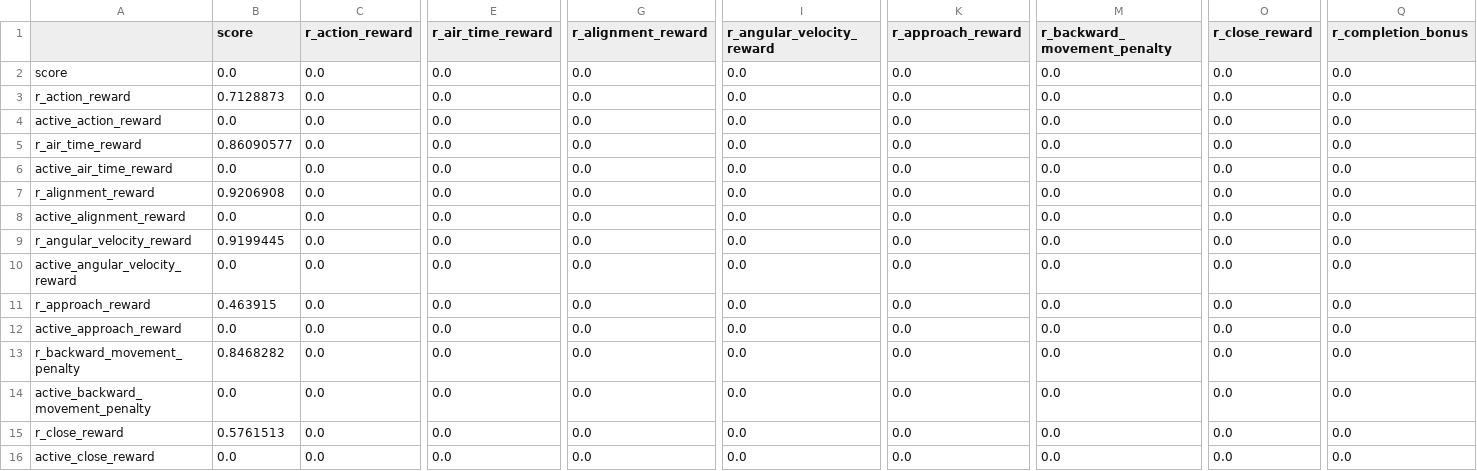
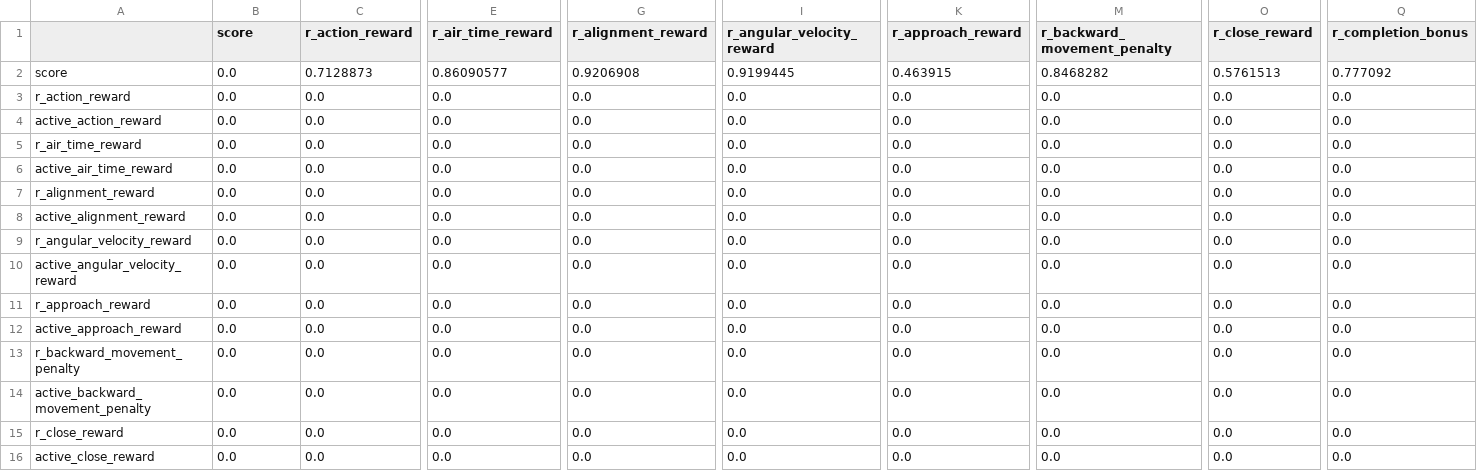
Before and after one commit to Yy12136/causal_rdp, a CSV file: output/limix_edge_pref_matrix.csv, drawn as a sheet; only a part is shown, gaps mark what is left out; the diff covers the shown part only; the diff names each change by its address in the sheet, - before the commit and + after, or states it on an @@ line.

```diff
--- a/output/limix_edge_pref_matrix.csv
+++ b/output/limix_edge_pref_matrix.csv
-C2 (r_action_reward): 0.0
+C2 (r_action_reward): 0.7128873
-E2 (r_air_time_reward): 0.0
+E2 (r_air_time_reward): 0.86090577
-G2 (r_alignment_reward): 0.0
+G2 (r_alignment_reward): 0.9206908
-I2 (r_angular_velocity_reward): 0.0
+I2 (r_angular_velocity_reward): 0.9199445
-K2 (r_approach_reward): 0.0
+K2 (r_approach_reward): 0.463915
-M2 (r_backward_movement_penalty): 0.0
+M2 (r_backward_movement_penalty): 0.8468282
-O2 (r_close_reward): 0.0
+O2 (r_close_reward): 0.5761513
-Q2 (r_completion_bonus): 0.0
+Q2 (r_completion_bonus): 0.777092
-B3 (score): 0.7128873
+B3 (score): 0.0
-B5 (score): 0.86090577
+B5 (score): 0.0
-B7 (score): 0.9206908
+B7 (score): 0.0
-B9 (score): 0.9199445
+B9 (score): 0.0
-B11 (score): 0.463915
+B11 (score): 0.0
-B13 (score): 0.8468282
+B13 (score): 0.0
-B15 (score): 0.5761513
+B15 (score): 0.0
```
Also changed, not shown: 179 edited cells elsewhere in this file, 4 other files.
